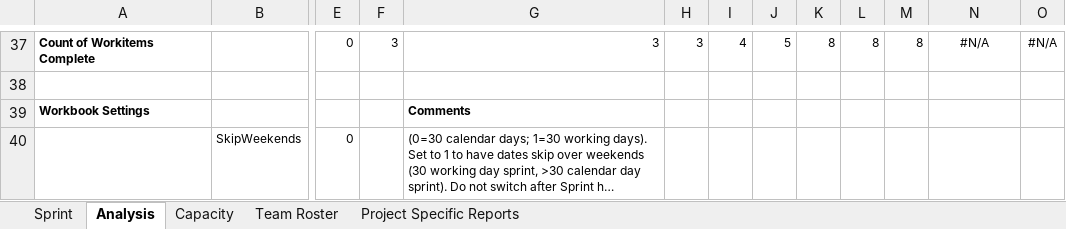
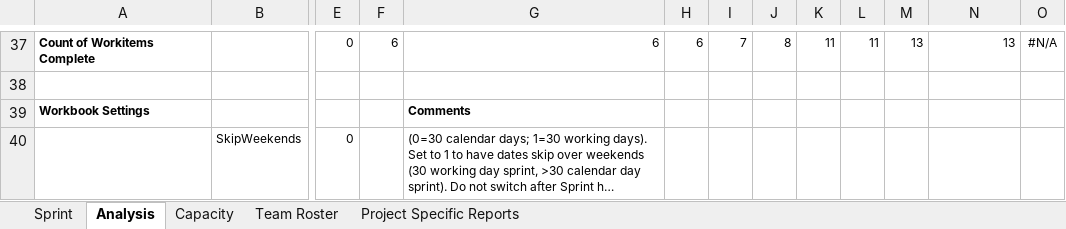
Before and after one commit to coens97/4cube, an Excel workbook: Progress/work breakdown.xlsm, sheet Analysis, drawn as a sheet; only a part is shown, gaps mark what is left out; long unchanged cells end in …; values as stored, in another font and other column widths than the file's, no borders; charts and pictures and conditional formats not drawn; the diff covers the shown part only; the diff names each change by its address in the sheet, - before the commit and + after, or states it on an @@ line.

```diff
--- a/Progress/work breakdown.xlsm (sheet Analysis)
+++ b/Progress/work breakdown.xlsm (sheet Analysis)
-F37: 3
+F37: 6
-G37: 3
+G37: 6
-H37: 3
+H37: 6
-I37: 4
+I37: 7
-J37: 5
+J37: 8
-K37: 8
+K37: 11
-L37: 8
+L37: 11
-M37: 8
+M37: 13
-N37 alignment: center
+N37 alignment: right
-N37: #N/A
+N37: 13
```
Also changed, not shown: 86 edited cells and cell formats elsewhere in this sheet, sheet Sprint, sheet Capacity, sheet Project Specific Reports, charts or pictures, 3 other files.
